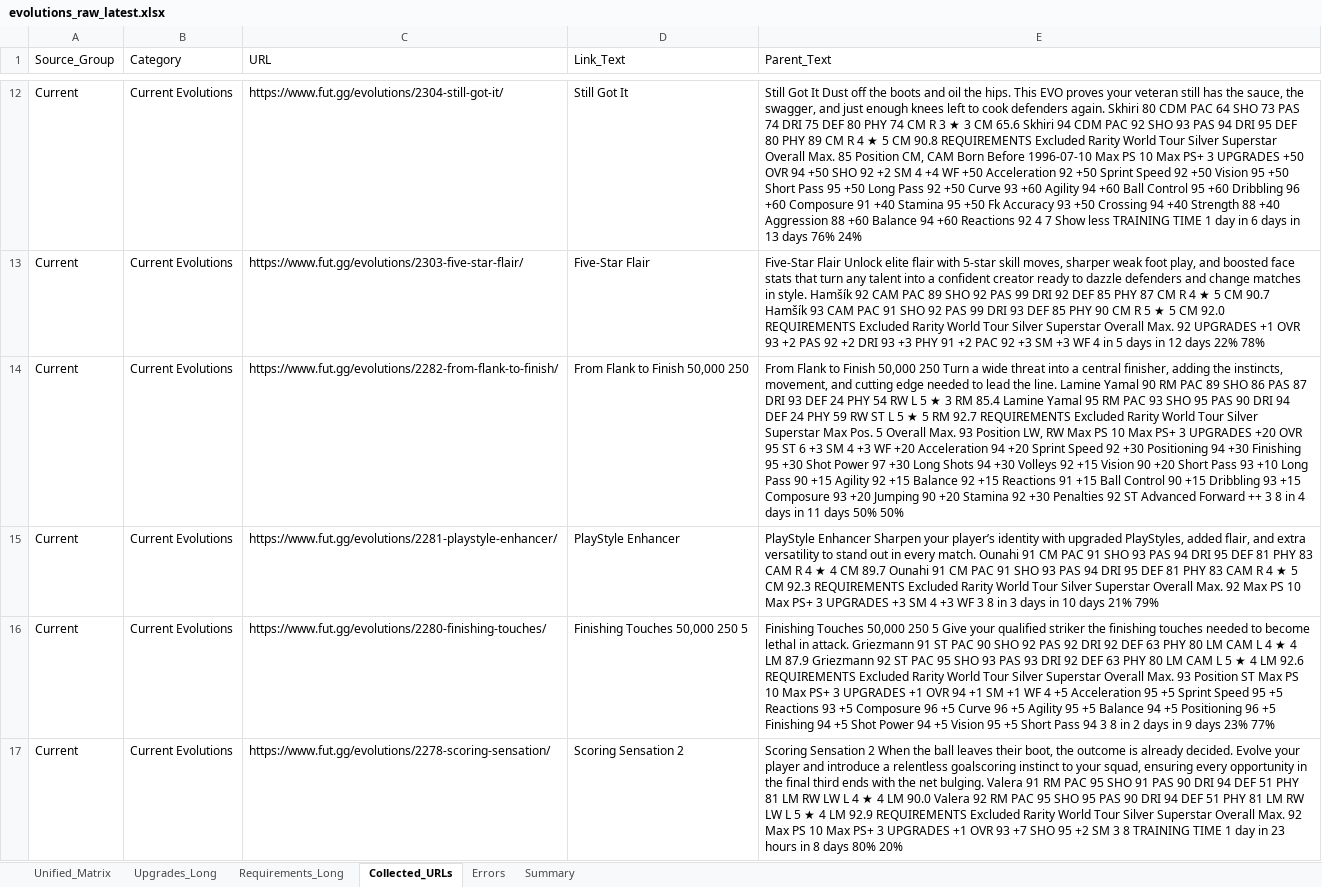
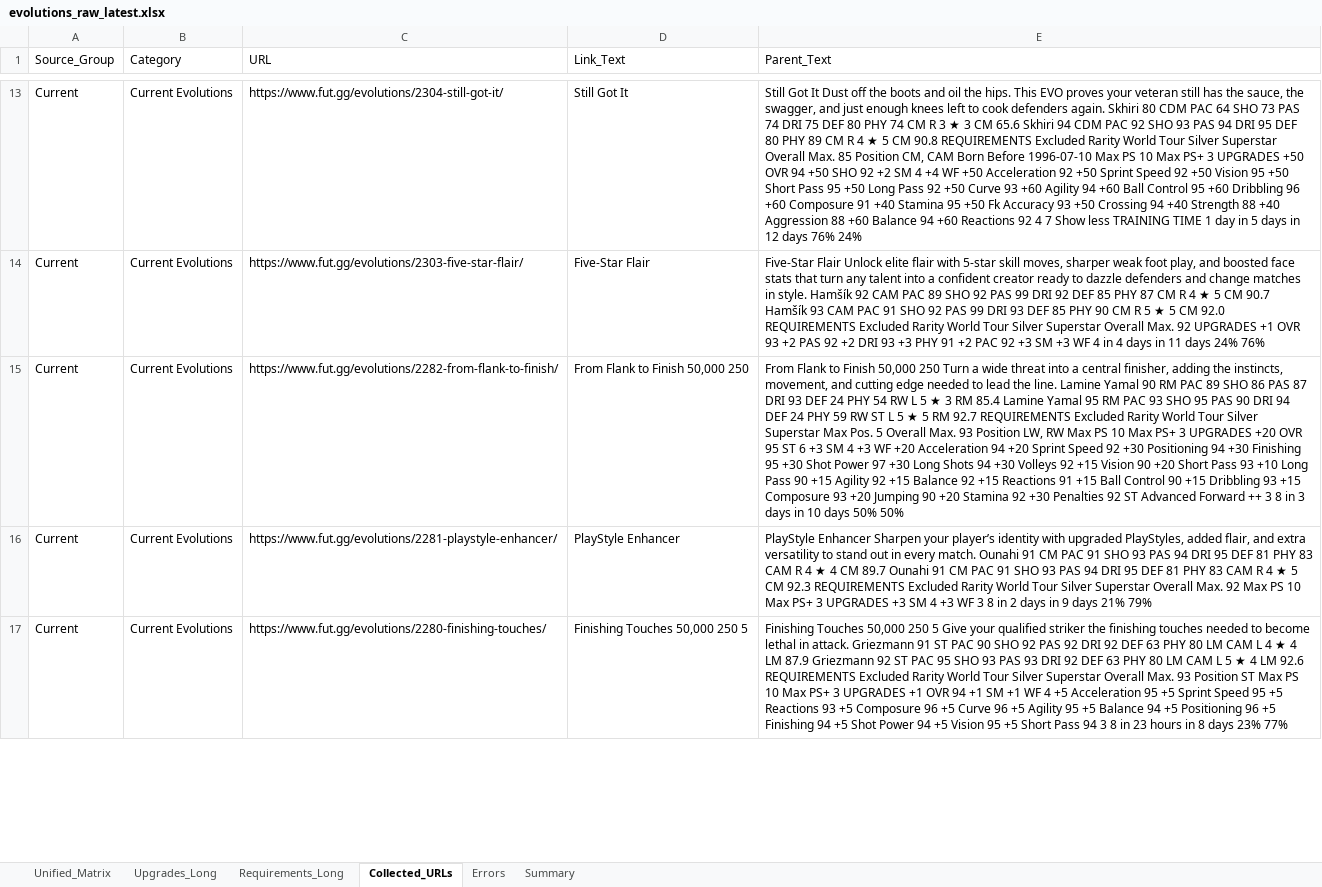
Before and after one commit to lemora87/futgg-objective-crawler, an Excel workbook: latest/evolutions_raw_latest.xlsx, sheet Collected_URLs, drawn as a sheet; only a part is shown, gaps mark what is left out; values as stored, in another font and other column widths than the file's, no borders; removed rows and columns are numbered as before the commit, all else as after; the diff covers the shown part only; the diff names each change by its address in the sheet, - before the commit and + after, or states it on an @@ line.

```diff
--- a/latest/evolutions_raw_latest.xlsx (sheet Collected_URLs)
+++ b/latest/evolutions_raw_latest.xlsx (sheet Collected_URLs)
-E13 (Parent_Text): …day in 6 days in 13 days 76%…
+E13 (Parent_Text): …day in 5 days in 12 days 76%…
-E14 (Parent_Text): …4 in 5 days in 12 days 22% 78%
+E14 (Parent_Text): …4 in 4 days in 11 days 24% 76%
-E15 (Parent_Text): …8 in 4 days in 11 days 50%…
+E15 (Parent_Text): …8 in 3 days in 10 days 50%…
-E16 (Parent_Text): …8 in 3 days in 10 days 21%…
+E16 (Parent_Text): …8 in 2 days in 9 days 21%…
-E17 (Parent_Text): …8 in 2 days in 9 days 23%…
+E17 (Parent_Text): …8 in 23 hours in 8 days 23%…
-row 17: Current | Current Evolutions | https://www.fut.gg/evolutions/2278-scoring-sensation/ | Scoring Sensation 2 | Scoring Sensation 2 When the ball leaves their boot, the outcome is already decided. Evolve your player and introduce a relentless goalscoring instinct to your squad, ensuring every opportunity in the final third ends with the net bulging. Valera 91 RM PAC 95 SHO 91 PAS 90 DRI 94 DEF 51 PHY 81 LM RW LW L 4 ★ 4 LM 90.0 Valera 92 RM PAC 95 SHO 95 PAS 90 DRI 94 DEF 51 PHY 81 LM RW LW L 5 ★ 4 LM 92.9 REQUIREMENTS Excluded Rarity World Tour Silver Superstar Overall Max. 92 Max PS 10 Max PS+ 3 UPGRADES +1 OVR 93 +7 SHO 95 +2 SM 3 8 TRAINING TIME 1 day in 23 hours in 8 days 80% 20%
```
Also changed, not shown: 1 added row, 3 removed rows and 32 edited cells elsewhere in this sheet, sheet Unified_Matrix, sheet Upgrades_Long, sheet Requirements_Long, sheet Summary, latest/evolutions_analysis_latest.xlsx.
